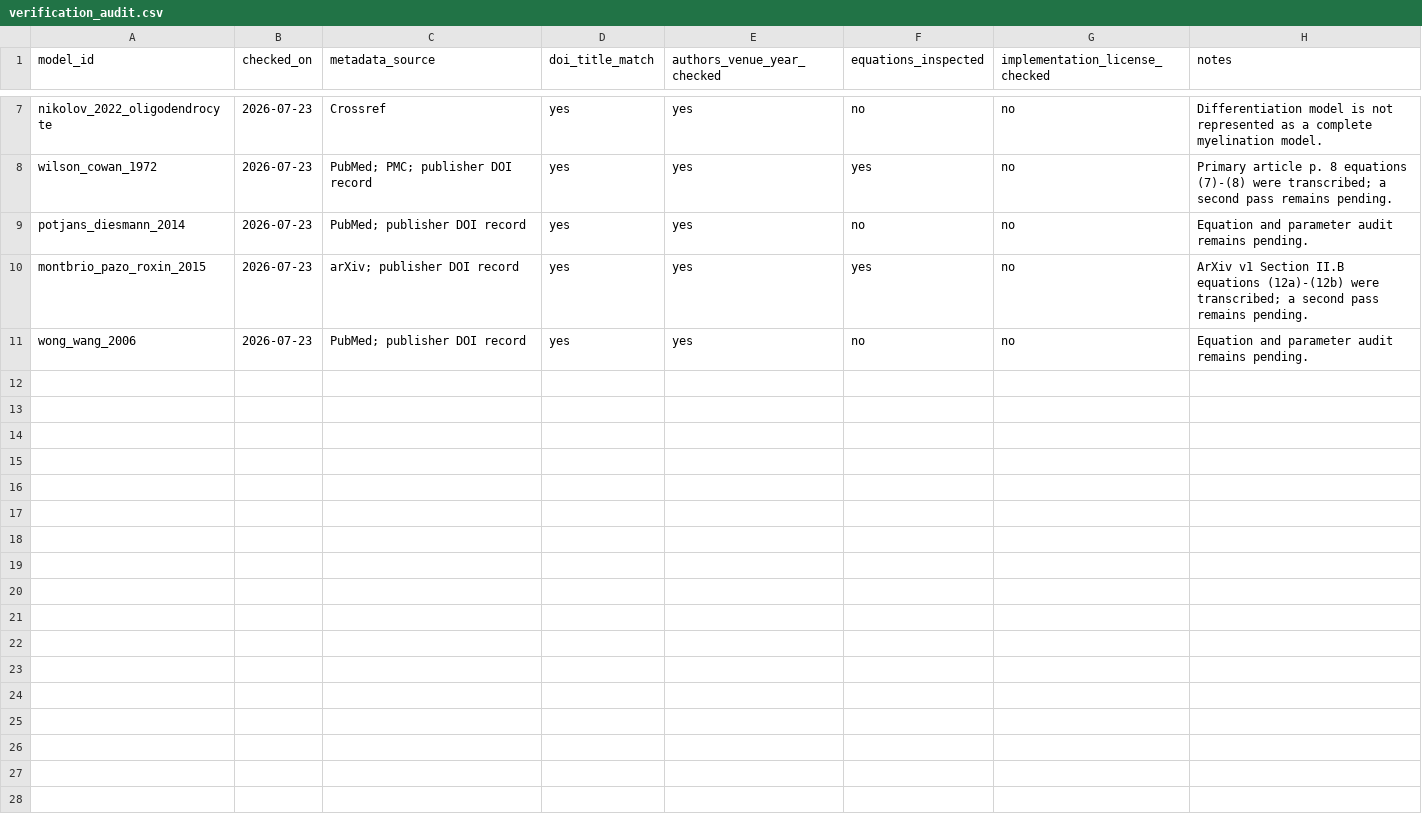
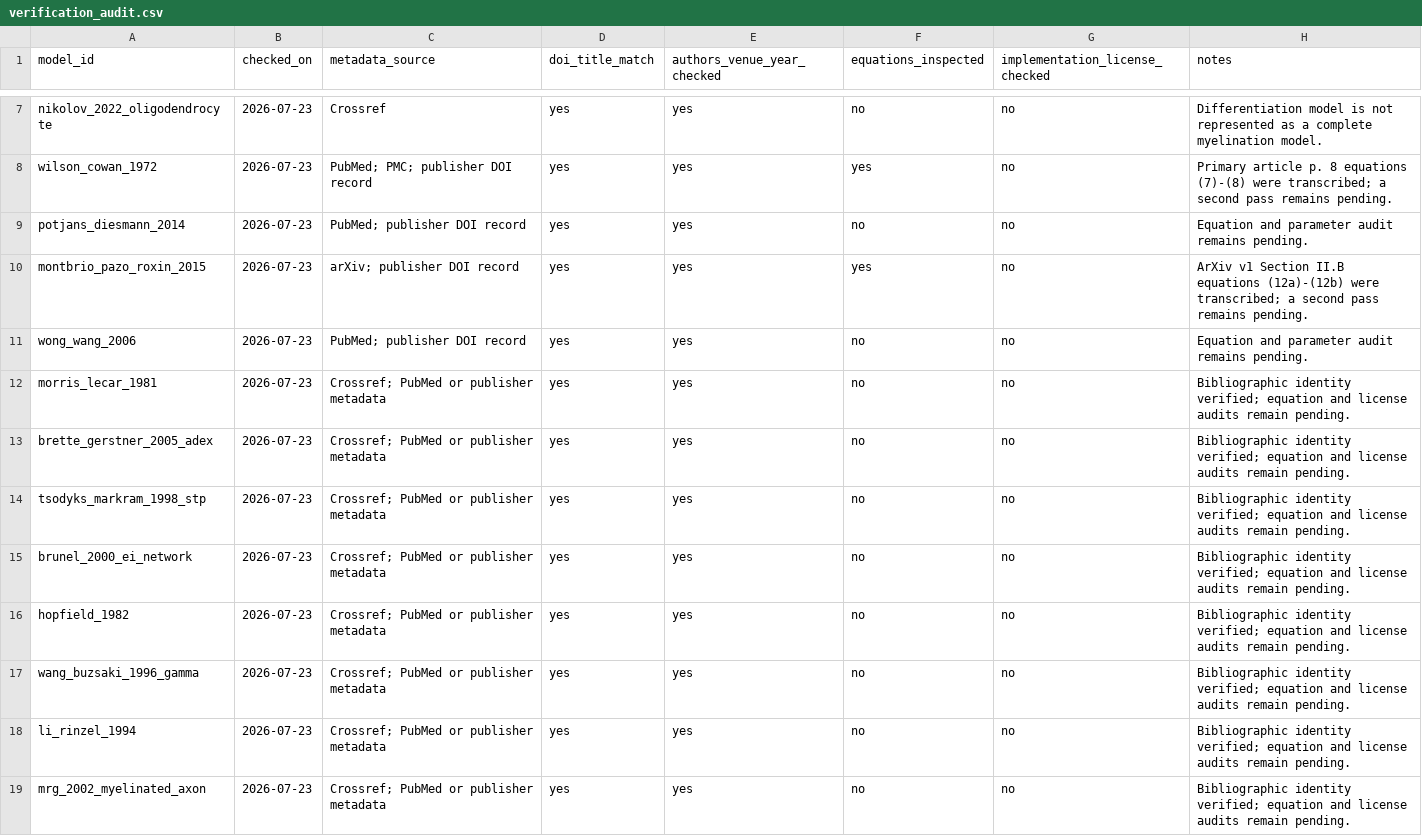
Before and after one commit to Chu-qianqian/neurocell-mathematical-models, a CSV file: references/verification_audit.csv, drawn as a sheet; only a part is shown, gaps mark what is left out; the diff covers the shown part only; the diff names each change by its address in the sheet, - before the commit and + after, or states it on an @@ line.

```diff
--- a/references/verification_audit.csv
+++ b/references/verification_audit.csv
+row 12: morris_lecar_1981 | 2026-07-23 | Crossref; PubMed or publisher metadata | yes | yes | no | no | Bibliographic identity verified; equation and license audits remain pending.
+row 13: brette_gerstner_2005_adex | 2026-07-23 | Crossref; PubMed or publisher metadata | yes | yes | no | no | Bibliographic identity verified; equation and license audits remain pending.
+row 14: tsodyks_markram_1998_stp | 2026-07-23 | Crossref; PubMed or publisher metadata | yes | yes | no | no | Bibliographic identity verified; equation and license audits remain pending.
+row 15: brunel_2000_ei_network | 2026-07-23 | Crossref; PubMed or publisher metadata | yes | yes | no | no | Bibliographic identity verified; equation and license audits remain pending.
+row 16: hopfield_1982 | 2026-07-23 | Crossref; PubMed or publisher metadata | yes | yes | no | no | Bibliographic identity verified; equation and license audits remain pending.
+row 17: wang_buzsaki_1996_gamma | 2026-07-23 | Crossref; PubMed or publisher metadata | yes | yes | no | no | Bibliographic identity verified; equation and license audits remain pending.
+row 18: li_rinzel_1994 | 2026-07-23 | Crossref; PubMed or publisher metadata | yes | yes | no | no | Bibliographic identity verified; equation and license audits remain pending.
+row 19: mrg_2002_myelinated_axon | 2026-07-23 | Crossref; PubMed or publisher metadata | yes | yes | no | no | Bibliographic identity verified; equation and license audits remain pending.
```
Also changed, not shown: 7 added rows elsewhere in this file, data/equations/equation_audit.csv, references/model_screening_master.csv, 22 other files.
